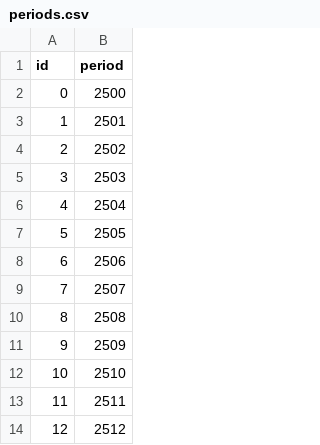
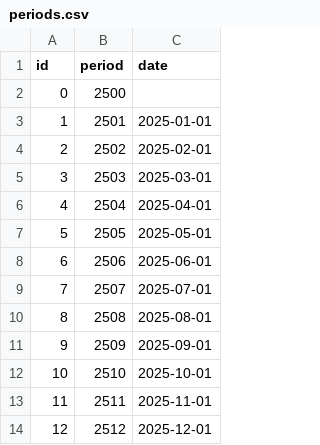
Before and after one commit to omoralabs/budget-vs-actuals, a CSV file: src/budget_vs_actuals/data/sample/periods.csv, drawn as a sheet; only a part is shown; the diff names each change by its address in the sheet, - before the commit and + after, or states it on an @@ line.

```diff
--- a/src/budget_vs_actuals/data/sample/periods.csv
+++ b/src/budget_vs_actuals/data/sample/periods.csv
+column C (date), rows 3-14: 2025-01-01 | 2025-02-01 | 2025-03-01 | 2025-04-01 | 2025-05-01 | 2025-06-01 | 2025-07-01 | 2025-08-01 | 2025-09-01 | 2025-10-01 | 2025-11-01 | 2025-12-01
```
Also changed, not shown: src/budget_vs_actuals/data/sample/gl_accounts.csv, src/budget_vs_actuals/data/sample/pnl.csv, 15 other files.
